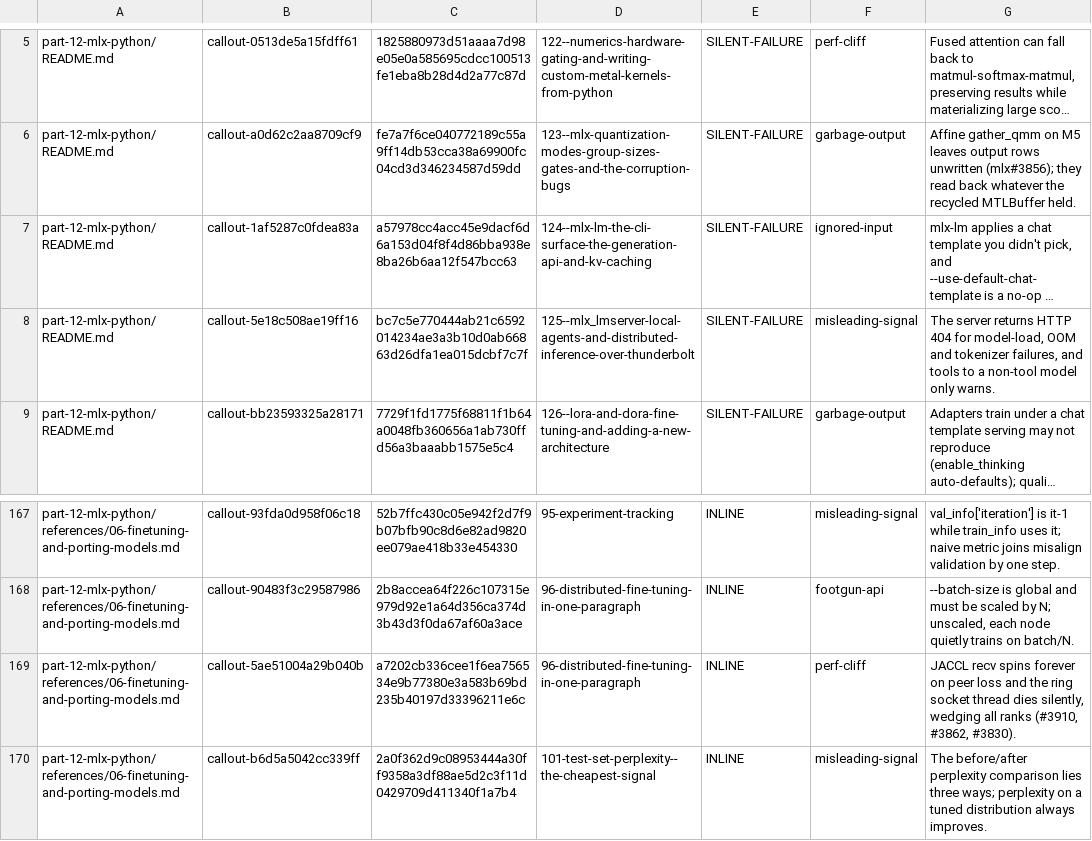
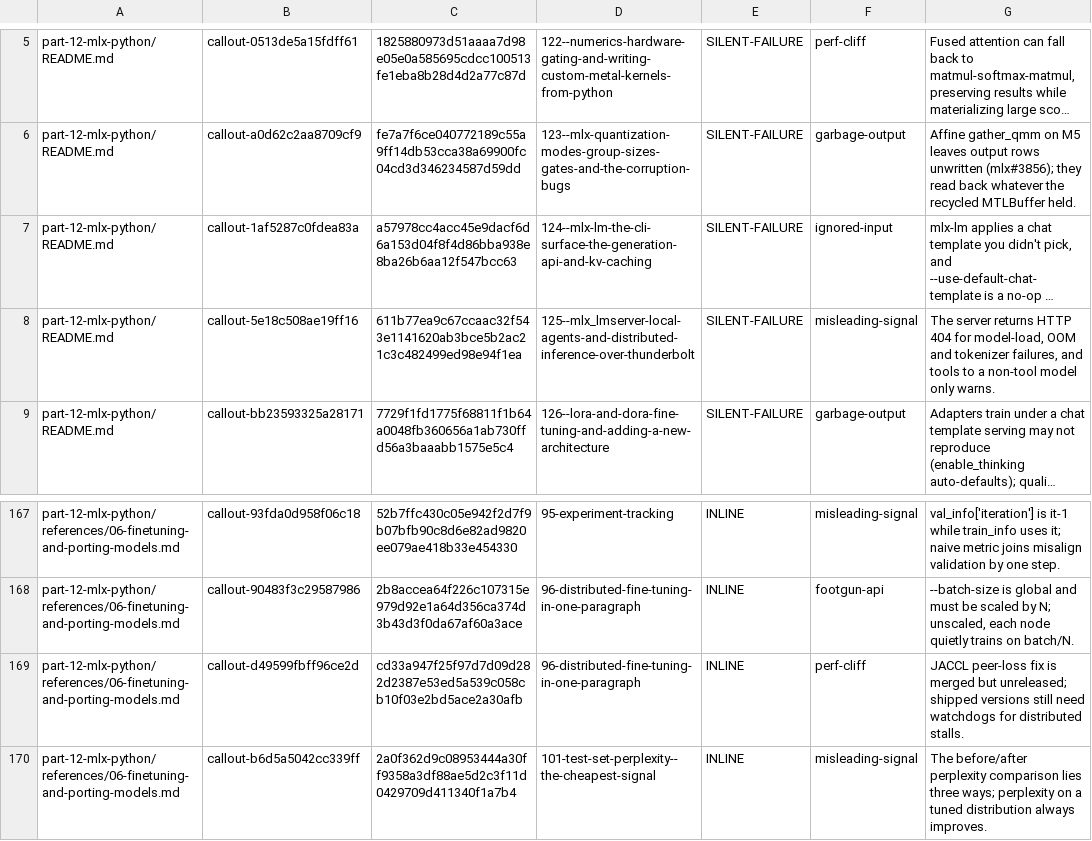
Before and after one commit to hbmartin/Foundation-Models-and-Core-AI-and-MLX-skills, a TSV file: notes/synthesis/callout-classifications/part-12.tsv, drawn as a sheet; only a part is shown, gaps mark what is left out; long unchanged cells end in …; the diff names each change by its address in the sheet, - before the commit and + after, or states it on an @@ line.

Commit message:
Update MLX distributed defect statuses

```diff
--- a/notes/synthesis/callout-classifications/part-12.tsv
+++ b/notes/synthesis/callout-classifications/part-12.tsv
-C8: bc7c5e770444ab21c6592014234ae3a3b10d0ab66863d26dfa1ea015dcbf7c7f
+C8: 611b77ea9c67ccaac32f543e1141620ab3bce5b2ac21c3c482499ed98e94f1ea
-B169: callout-5ae51004a29b040b
+B169: callout-d49599fbff96ce2d
-C169: a7202cb336cee1f6ea756534e9b77380e3a583b69bd235b40197d33396211e6c
+C169: cd33a947f25f97d7d09d282d2387e53ed5a539c058cb10f03e2bd5ace2a30afb
-G169: JACCL recv spins forever on peer loss and the ring socket thread dies silently, wedging all ranks (#3910, #3862, #3830).
+G169: JACCL peer-loss fix is merged but unreleased; shipped versions still need watchdogs for distributed stalls.
```
Also changed, not shown: 12 other files.
